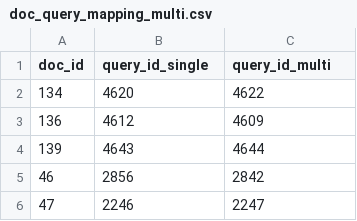
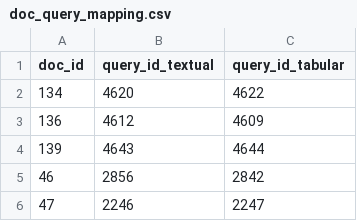
Before and after one commit to leon-me/ma, a CSV file: data/doc_query_mapping.csv (was doc_query_mapping_multi.csv), drawn as a sheet; only a part is shown.

```diff
--- a/doc_query_mapping_multi.csv
+++ b/data/doc_query_mapping.csv
@@ -1,2 +1,2 @@
-doc_id,query_id_single,query_id_multi
+doc_id,query_id_textual,query_id_tabular
 134,4620,4622
```
Also changed, not shown: 9 other files.
